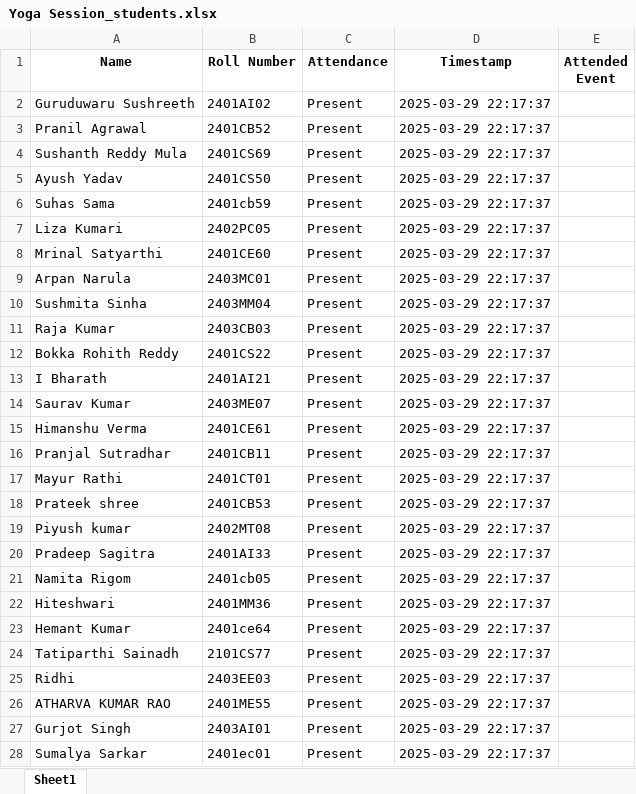
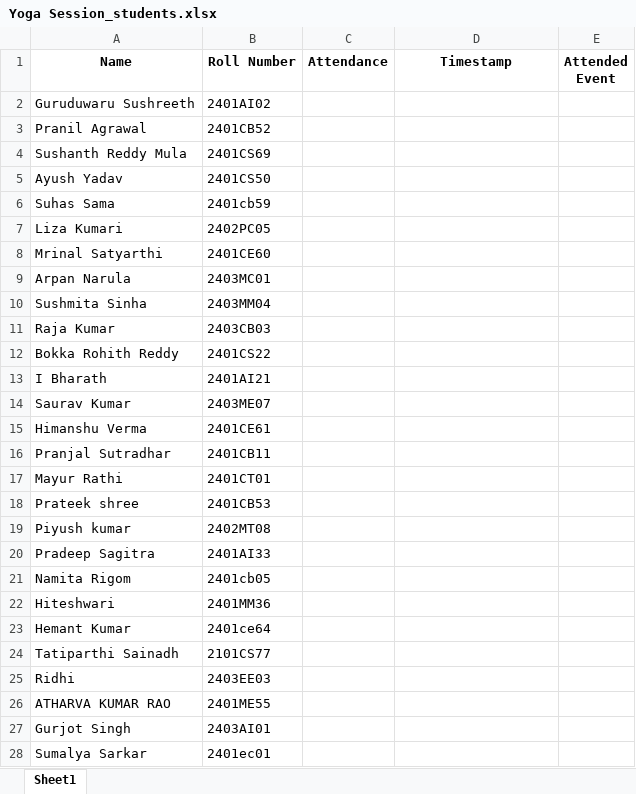
Before and after one commit to riseuppant/QrGenerator, an Excel workbook: Excel Sheets/Yoga Session_students.xlsx, sheet Sheet1, drawn as a sheet; only a part is shown; values as stored, in another font and other column widths than the file's, no borders; the diff covers the shown part only; the diff names each change by its address in the sheet, - before the commit and + after, or states it on an @@ line.

Commit message:
Update

```diff
--- a/Excel Sheets/Yoga Session_students.xlsx (sheet Sheet1)
+++ b/Excel Sheets/Yoga Session_students.xlsx (sheet Sheet1)
-C2:C28 (Attendance): Present
+C2:C28 (Attendance): (empty)
-D2:D28 (Timestamp): 2025-03-29 22:17:37
+D2:D28 (Timestamp): (empty)
```
Also changed, not shown: 38 edited cells elsewhere in this sheet.
